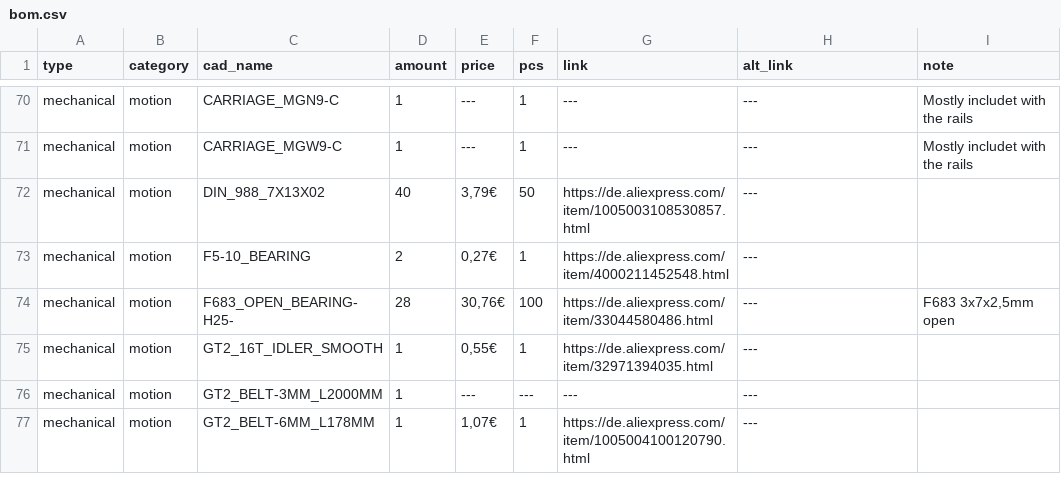
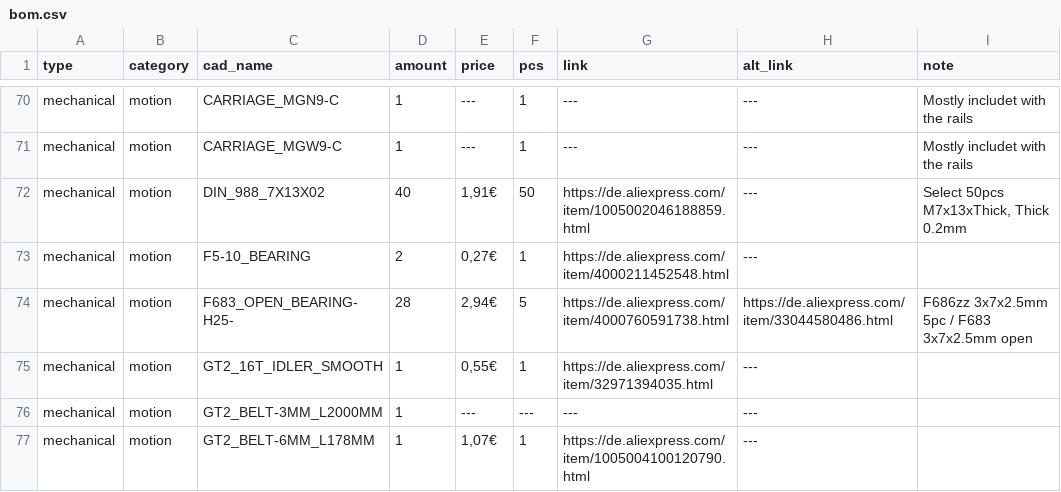
Before and after one commit to Audiotronix/Positron_LT, a CSV file: Parts/bom.csv, drawn as a sheet; only a part is shown, gaps mark what is left out.

```diff
--- a/Parts/bom.csv
+++ b/Parts/bom.csv
@@ -71,5 +71,5 @@ mechanical,motion,CARRIAGE_MGN9-C,1,---,1,---,---,Mostly includet with the rails
 mechanical,motion,CARRIAGE_MGW9-C,1,---,1,---,---,Mostly includet with the rails
-mechanical,motion,DIN_988_7X13X02,40,"3,79€",50,https://de.aliexpress.com/item/1005003108530857.html,---,
+mechanical,motion,DIN_988_7X13X02,40,"1,91€",50,https://de.aliexpress.com/item/1005002046188859.html,---,"Select 50pcs M7x13xThick, Thick 0.2mm"
 mechanical,motion,F5-10_BEARING,2,"0,27€",1,https://de.aliexpress.com/item/4000211452548.html,---,
-mechanical,motion,F683_OPEN_BEARING-H25-,28,"30,76€",100,https://de.aliexpress.com/item/33044580486.html,---,"F683 3x7x2,5mm open"
+mechanical,motion,F683_OPEN_BEARING-H25-,28,"2,94€",5,https://de.aliexpress.com/item/4000760591738.html,https://de.aliexpress.com/item/33044580486.html,F686zz 3x7x2.5mm 5pc / F683 3x7x2.5mm open
 mechanical,motion,GT2_16T_IDLER_SMOOTH,1,"0,55€",1,https://de.aliexpress.com/item/32971394035.html,---,
```
